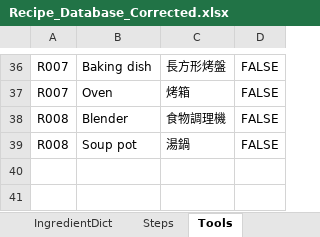
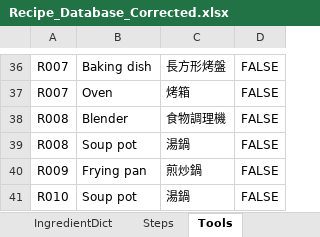
Before and after one commit to imangu919/recipe-ingredient-calculator, an Excel workbook: Recipe_Database_Corrected.xlsx, sheet Tools, drawn as a sheet; only a part is shown, gaps mark what is left out; values as stored, in another font and other column widths than the file's, no borders; the diff names each change by its address in the sheet, - before the commit and + after, or states it on an @@ line.

```diff
--- a/Recipe_Database_Corrected.xlsx (sheet Tools)
+++ b/Recipe_Database_Corrected.xlsx (sheet Tools)
+row 40: R009 | Frying pan | 煎炒鍋 | FALSE
+row 41: R010 | Soup pot | 湯鍋 | FALSE
```
Also changed, not shown: sheet Steps, sheet Ingredients, sheet IngredientDict, sheet Recipes, sheet Components.
